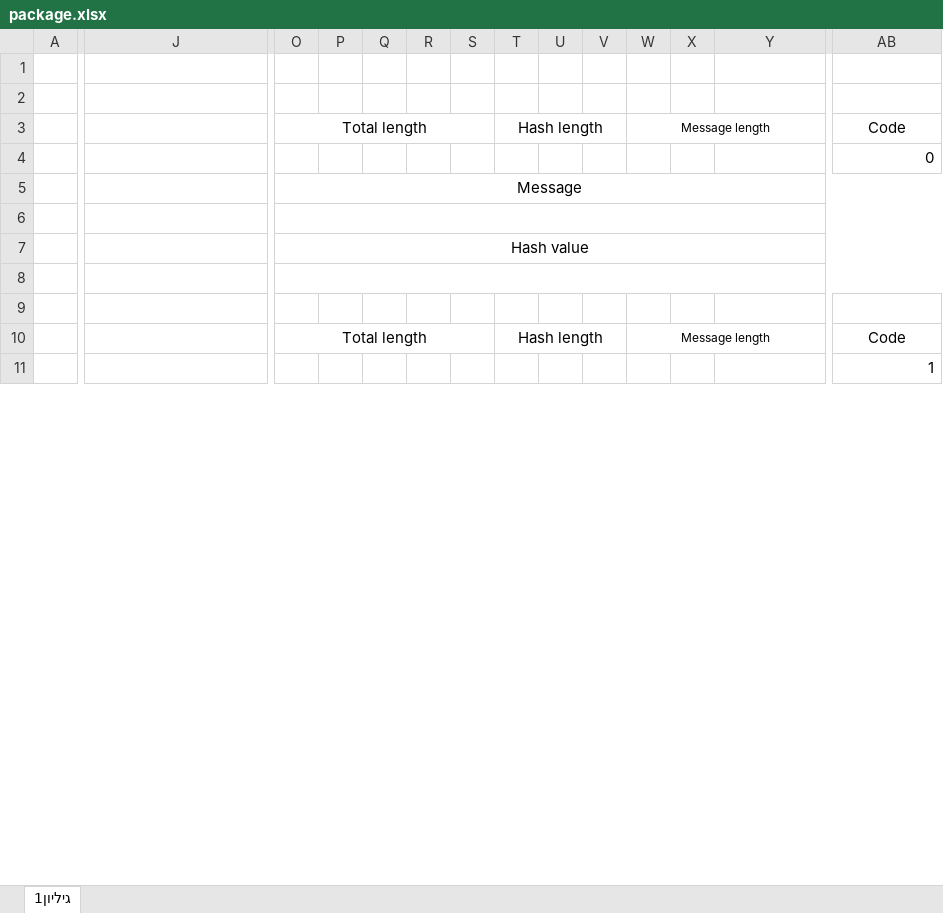
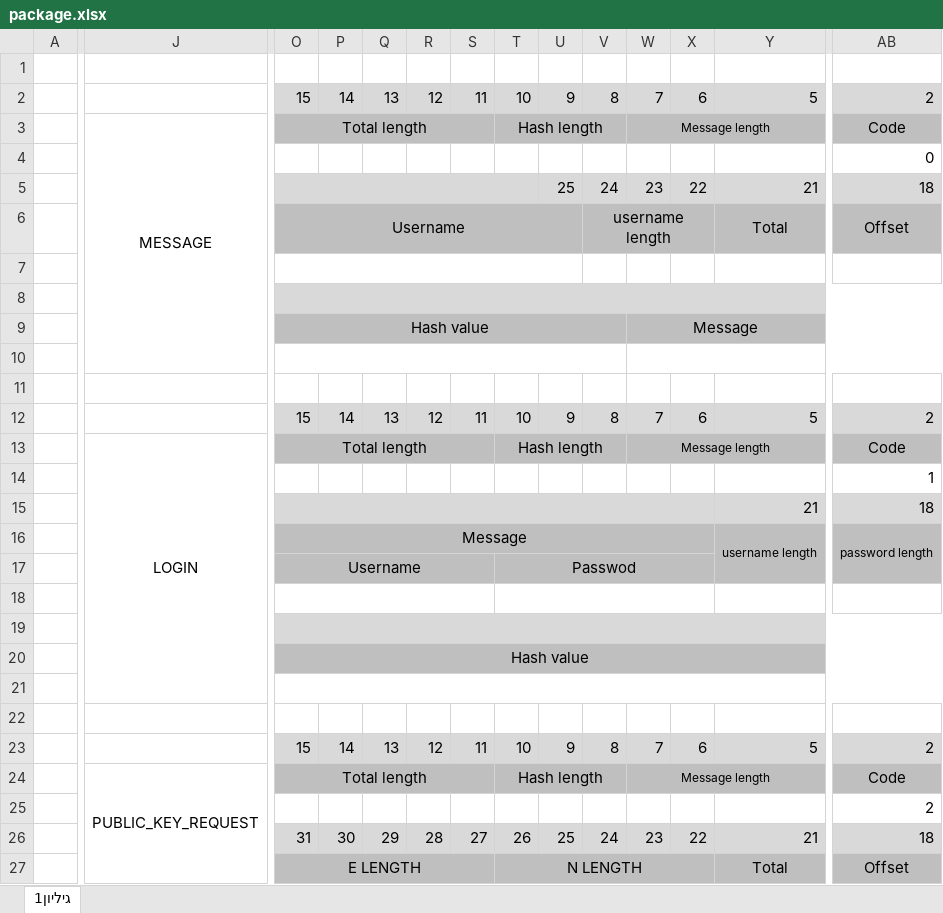
Before and after one commit to gsmolek/ChatApplication, an Excel workbook: Documentation/package.xlsx, sheet גיליון1, drawn as a sheet; only a part is shown, gaps mark what is left out; values as stored, in another font and other column widths than the file's, no borders; removed rows and columns are numbered as before the commit, all else as after; rows hold the shown columns only; the diff covers the shown part only; the diff names each change by its address in the sheet, - before the commit and + after, or states it on an @@ line.

```diff
--- a/Documentation/package.xlsx (sheet גיליון1)
+++ b/Documentation/package.xlsx (sheet גיליון1)
+row 2:  |  | 15 | 14 | 13 | 12 | 11 | 10 | 9 | 8 | 7 | 6 | 5 | 2
+row 3:  | MESSAGE | Total length |  |  |  |  | Hash length |  |  | Message length |  |  | Code
+row 5:  |  |  |  |  |  |  |  | 25 | 24 | 23 | 22 | 21 | 18
+row 6:  |  | Username |  |  |  |  |  |  | username length |  |  | Total | Offset
+O7:U7 merged
+row 8: (empty)
+row 9:  |  | Hash value |  |  |  |  |  |  |  | Message
+row 10: (empty)
+row 11: (empty)
+row 12:  |  | 15 | 14 | 13 | 12 | 11 | 10 | 9 | 8 | 7 | 6 | 5 | 2
-J13: (empty)
+J13: LOGIN
+J13:N21 merged
-O13:AB13 fill: none
+O13:AB13 fill: #BFBFBF
+row 14:  |  |  |  |  |  |  |  |  |  |  |  |  | 1
+row 15:  |  |  |  |  |  |  |  |  |  |  |  | 21 | 18
+row 16:  |  | Message |  |  |  |  |  |  |  |  |  | username length | password length
+row 17:  |  | Username |  |  |  |  | Passwod
-O18: Message
+O18: (empty)
-O5:AD5 merged
+O18:S18 merged
+T18:X18 merged
-O19:AB19 fill: none
+O19:AB19 fill: #D9D9D9
-O20:AB20 fill: none
+O20:AB20 fill: #BFBFBF
+row 23:  |  | 15 | 14 | 13 | 12 | 11 | 10 | 9 | 8 | 7 | 6 | 5 | 2
-J24: (empty)
+J24: PUBLIC_KEY_REQUEST
+J24:N34 merged
-O24:AB24 fill: none
+O24:AB24 fill: #BFBFBF
-AB25: 1
+AB25: 2
+row 26:  |  | 31 | 30 | 29 | 28 | 27 | 26 | 25 | 24 | 23 | 22 | 21 | 18
+row 27:  |  | E LENGTH |  |  |  |  | N LENGTH |  |  |  |  | Total | Offset
```
Also changed, not shown: 18 added rows, 3 edited cells, cell formats and merged cells elsewhere in this sheet, 7 other files.
